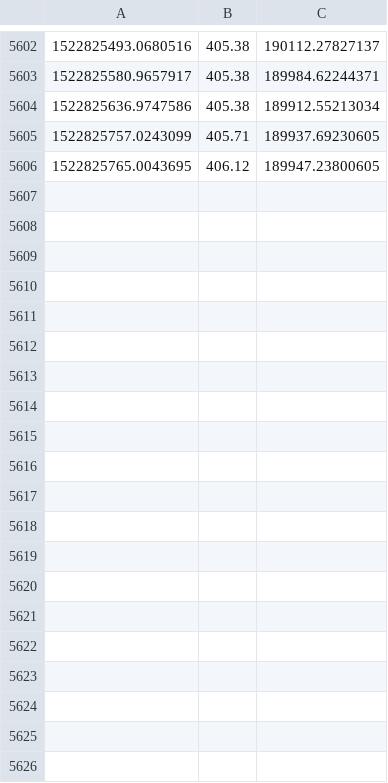
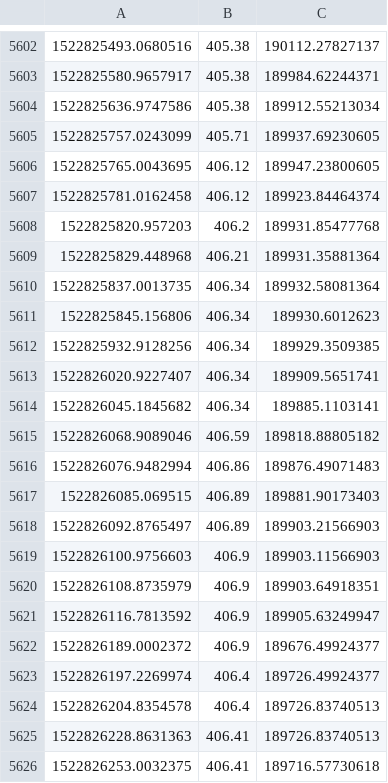
Before and after one commit to chenfengqiannian/bitty, a CSV file: ethusdtbitfinex.csv, drawn as a sheet; only a part is shown, gaps mark what is left out; the diff covers the shown part only.

```diff
--- a/ethusdtbitfinex.csv
+++ b/ethusdtbitfinex.csv
@@ -5606 +5606,21 @@
 1522825765.0043695,406.12,189947.23800605
+1522825781.0162458,406.12,189923.84464374
+1522825820.957203,406.2,189931.85477768
+1522825829.448968,406.21,189931.35881364
+1522825837.0013735,406.34,189932.58081364
+1522825845.156806,406.34,189930.6012623
+1522825932.9128256,406.34,189929.3509385
+1522826020.9227407,406.34,189909.5651741
+1522826045.1845682,406.34,189885.1103141
+1522826068.9089046,406.59,189818.88805182
+1522826076.9482994,406.86,189876.49071483
+1522826085.069515,406.89,189881.90173403
+1522826092.8765497,406.89,189903.21566903
+1522826100.9756603,406.9,189903.11566903
+1522826108.8735979,406.9,189903.64918351
+1522826116.7813592,406.9,189905.63249947
+1522826189.0002372,406.9,189676.49924377
+1522826197.2269974,406.4,189726.49924377
+1522826204.8354578,406.4,189726.83740513
+1522826228.8631363,406.41,189726.83740513
+1522826253.0032375,406.41,189716.57730618
```
Also changed, not shown: 19 added rows elsewhere in this file, btcusdtbitfinex.csv.
